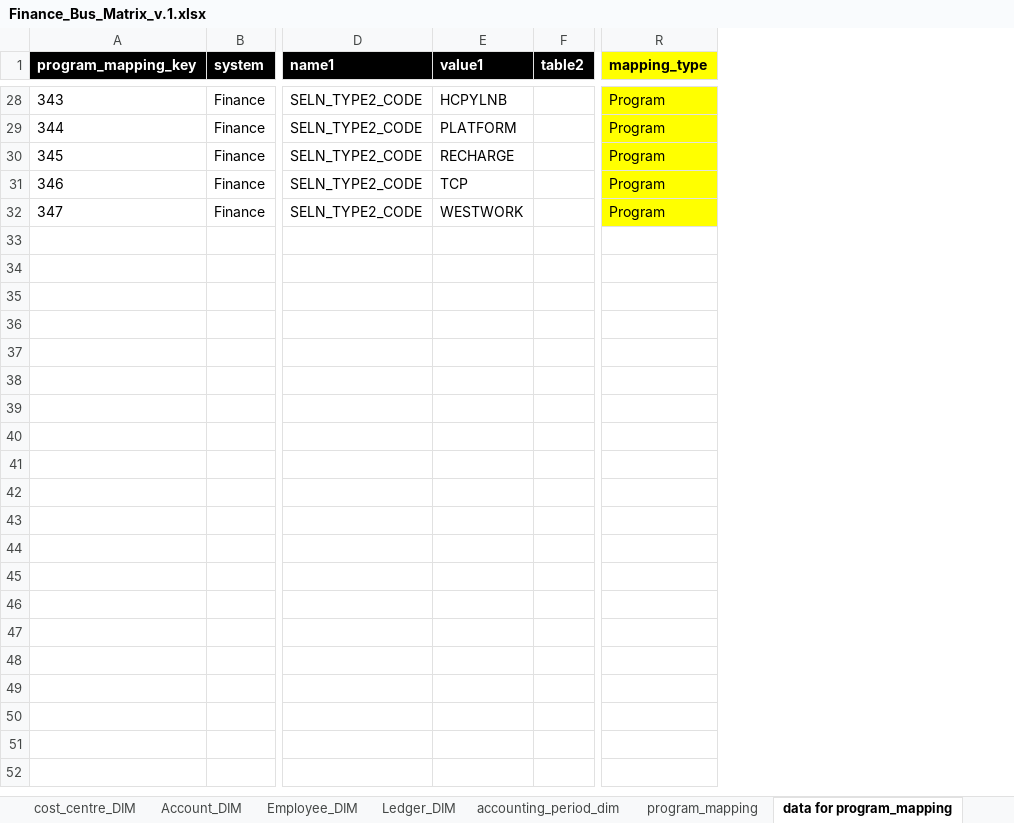
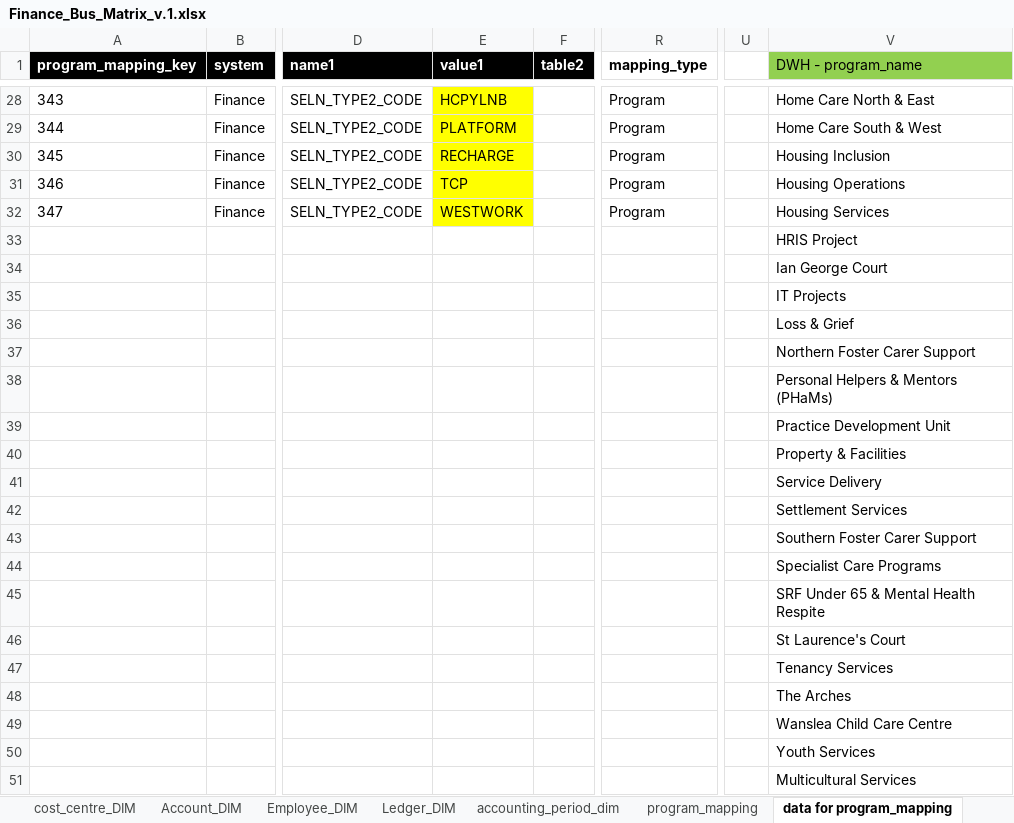
Before and after one commit to anglicaresa/ReportingWarehouse, an Excel workbook: Matrix_Bus/Finance_Bus_Matrix_v.1.xlsx, sheet data for program_mapping, drawn as a sheet; only a part is shown, gaps mark what is left out; values as stored, in another font and other column widths than the file's, no borders; rows hold the shown columns only; the diff covers the shown part only; the diff names each change by its address in the sheet, - before the commit and + after, or states it on an @@ line.

```diff
--- a/Matrix_Bus/Finance_Bus_Matrix_v.1.xlsx (sheet data for program_mapping)
+++ b/Matrix_Bus/Finance_Bus_Matrix_v.1.xlsx (sheet data for program_mapping)
+column U, empty
+column V (DWH - program_name), rows 28-32: Home Care North & East | Home Care South & West | Housing Inclusion | Housing Operations | Housing Services
-R1:R32 fill: #FFFF00
+R1:R32 fill: none
-E28:E32 fill: none
+E28:E32 fill: #FFFF00
+row 33:  |  |  |  |  |  |  | HRIS Project
+row 34:  |  |  |  |  |  |  | Ian George Court
+row 35:  |  |  |  |  |  |  | IT Projects
+row 36:  |  |  |  |  |  |  | Loss & Grief
+row 37:  |  |  |  |  |  |  | Northern Foster Carer Support
+row 38:  |  |  |  |  |  |  | Personal Helpers & Mentors (PHaMs)
+row 39:  |  |  |  |  |  |  | Practice Development Unit
+row 40:  |  |  |  |  |  |  | Property & Facilities
+row 41:  |  |  |  |  |  |  | Service Delivery
+row 42:  |  |  |  |  |  |  | Settlement Services
+row 43:  |  |  |  |  |  |  | Southern Foster Carer Support
+row 44:  |  |  |  |  |  |  | Specialist Care Programs
+row 45:  |  |  |  |  |  |  | SRF Under 65 & Mental Health Respite
+row 46:  |  |  |  |  |  |  | St Laurence's Court
+row 47:  |  |  |  |  |  |  | Tenancy Services
+row 48:  |  |  |  |  |  |  | The Arches
+row 49:  |  |  |  |  |  |  | Wanslea Child Care Centre
+row 50:  |  |  |  |  |  |  | Youth Services
+row 51:  |  |  |  |  |  |  | Multicultural Services
```
Also changed, not shown: cell formats elsewhere in this sheet, 1 other file.
